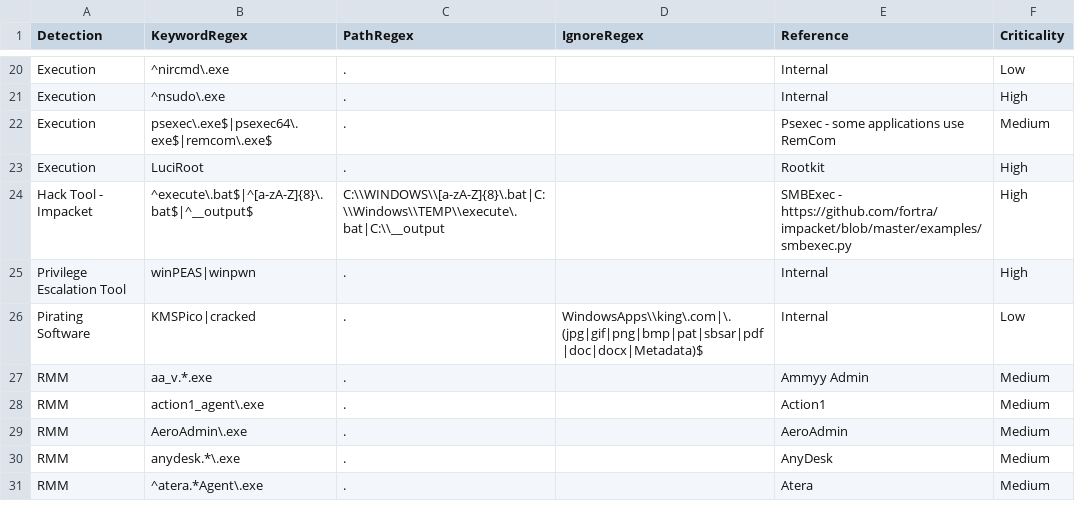
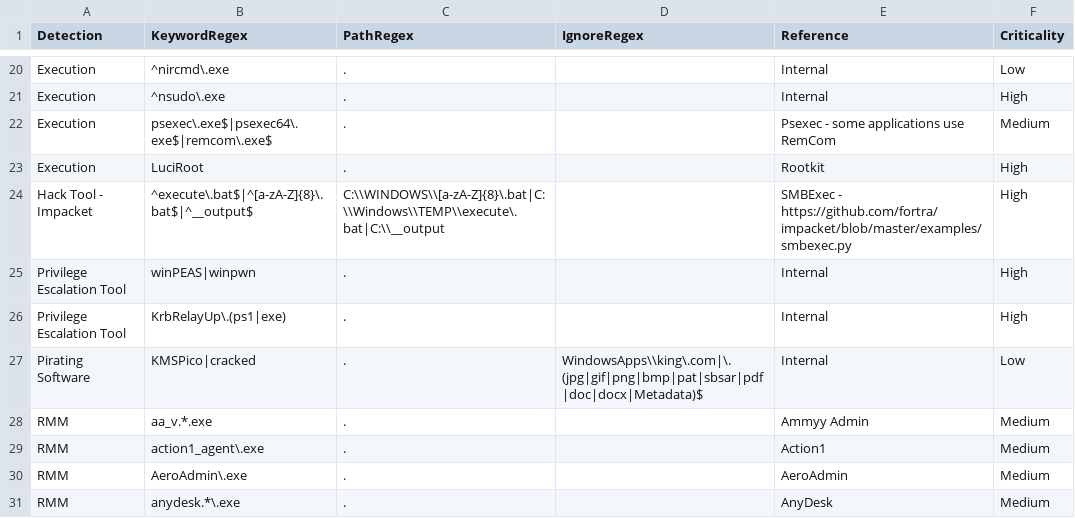
Before and after one commit to mgreen27/DetectRaptor, a CSV file: csv/MFT.csv, drawn as a sheet; only a part is shown, gaps mark what is left out; the shorter side is filled out with more unchanged rows; the diff names each change by its address in the sheet, - before the commit and + after, or states it on an @@ line.

Commit message:
Update MFT.csv (#37)
added in KrbRelayUp\.(ps1|exe) based on a recent detection

```diff
--- a/csv/MFT.csv
+++ b/csv/MFT.csv
+row 26: Privilege Escalation Tool | KrbRelayUp\.(ps1|exe) | . |  | Internal | High
```
